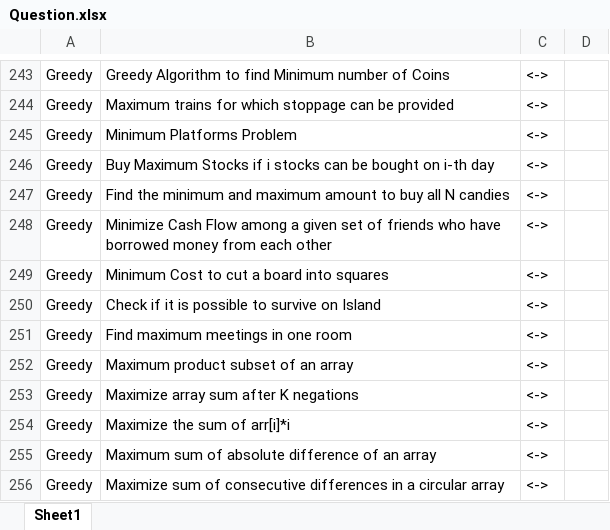
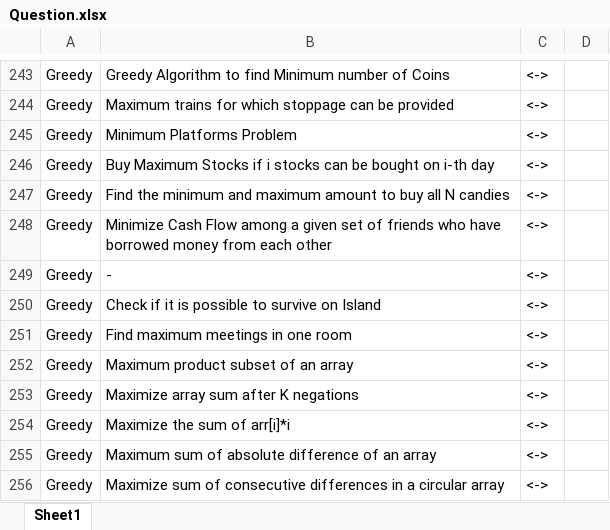
Before and after one commit to Ahmad10Raza/DSA-Practices, an Excel workbook: Question Sheet/Question.xlsx, sheet Sheet1, drawn as a sheet; only a part is shown, gaps mark what is left out; values as stored, in another font and other column widths than the file's, no borders; the diff names each change by its address in the sheet, - before the commit and + after, or states it on an @@ line.

```diff
--- a/Question Sheet/Question.xlsx (sheet Sheet1)
+++ b/Question Sheet/Question.xlsx (sheet Sheet1)
-B249: Minimum Cost to cut a board into squares
+B249: -
```
Also changed, not shown: 1 other file.
